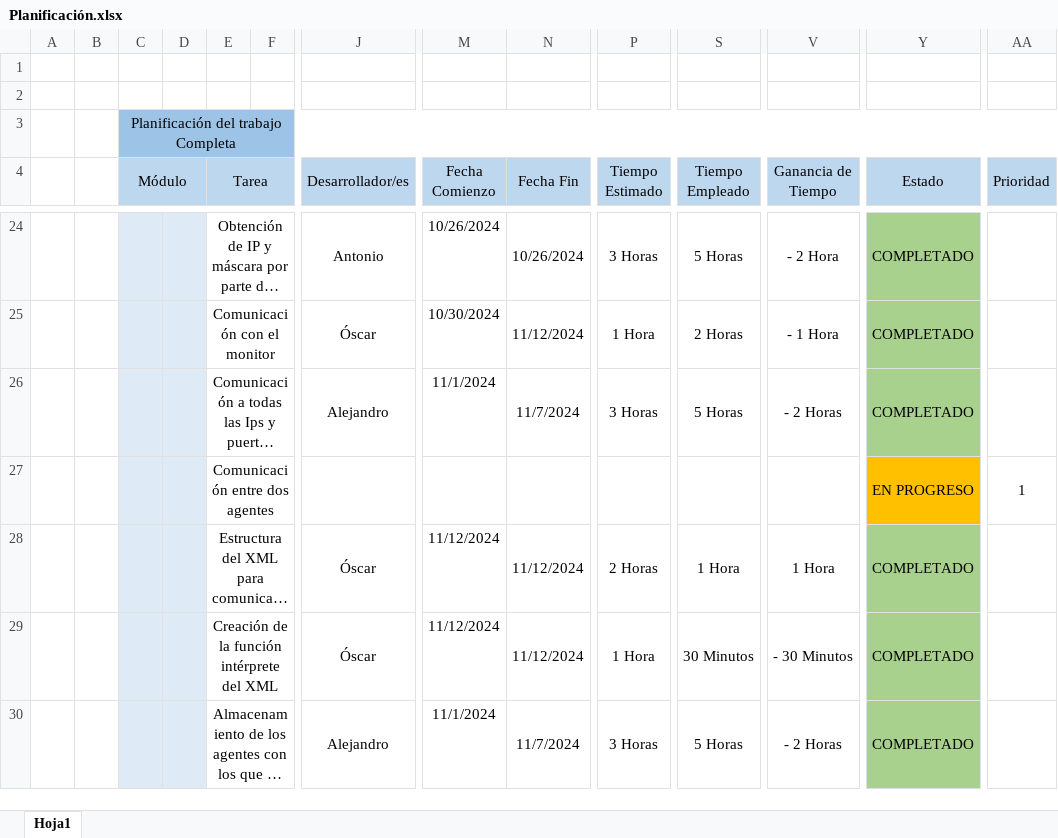
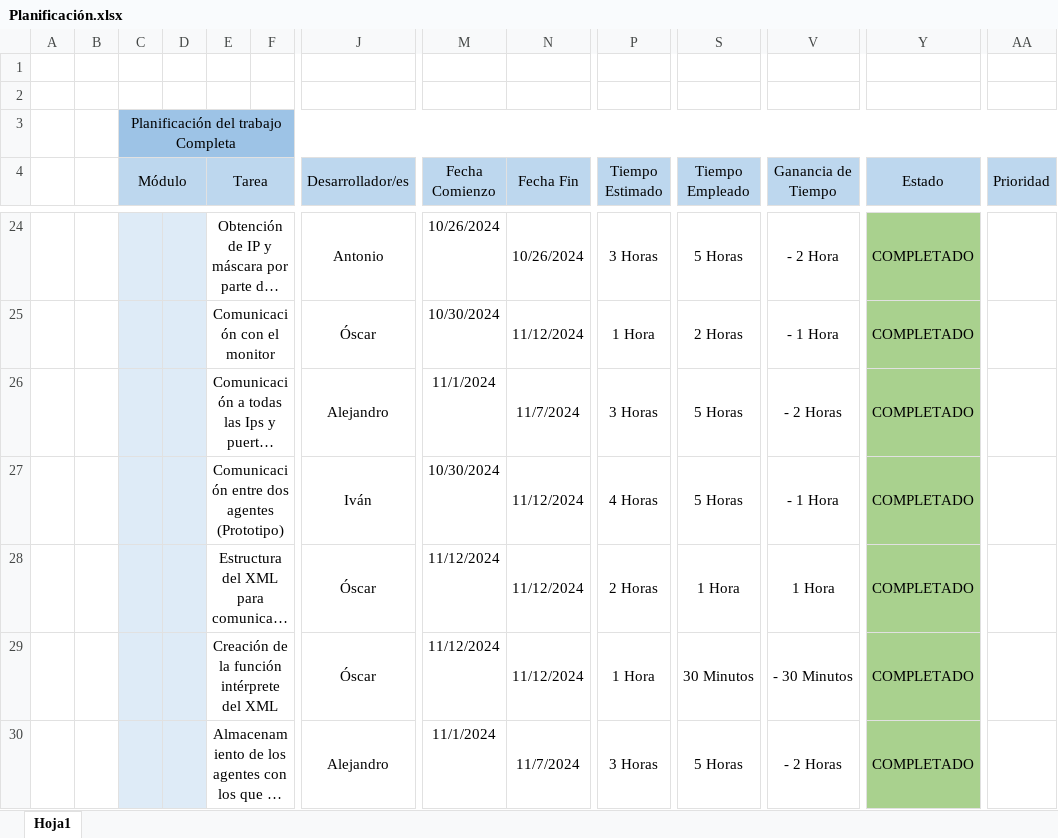
Before and after one commit to Osss04/SMA_GP_4-Piedra-Papel-tijera-y-mas..., an Excel workbook: Gestión del Proyecto/Planificación.xlsx, sheet Hoja1, drawn as a sheet; only a part is shown, gaps mark what is left out; long unchanged cells end in …; values as stored, in another font and other column widths than the file's, no borders; removed rows and columns are numbered as before the commit, all else as after; rows hold the shown columns only; the diff names each change by its address in the sheet, - before the commit and + after, or states it on an @@ line.

Commit message:
Actualización de la planificación 18/11/2024

```diff
--- a/Gestión del Proyecto/Planificación.xlsx (sheet Hoja1)
+++ b/Gestión del Proyecto/Planificación.xlsx (sheet Hoja1)
-row 27:  |  |  |  | Comunicación entre dos agentes |  |  |  |  |  |  |  | EN PROGRESO | 1
+row 27:  |  |  |  | Comunicación entre dos agentes (Prototipo) |  | Iván | 10/30/2024 | 11/12/2024 | 4 Horas | 5 Horas | - 1 Hora | COMPLETADO
```
